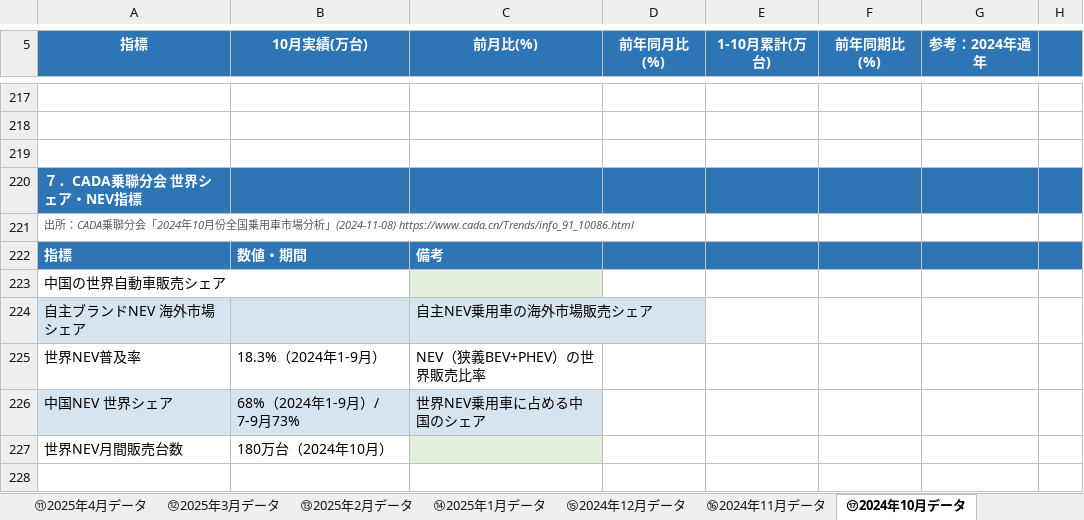
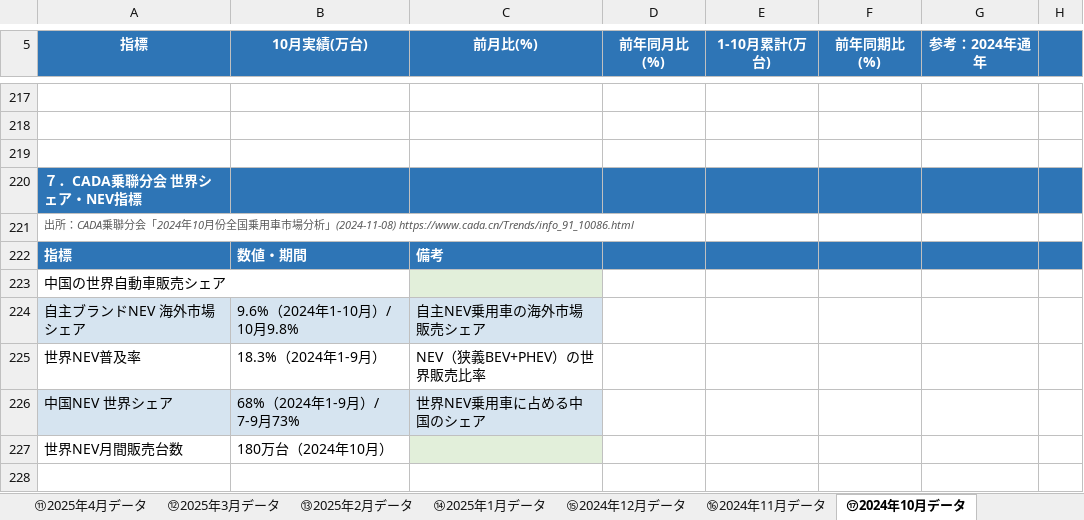
Before and after one commit to atqgamtgbgt/a8f3x9data, an Excel workbook: output/market/CAAM_2026年産販月報_v33.xlsx, sheet ⑰2024年10月データ, drawn as a sheet; only a part is shown, gaps mark what is left out; values as stored, in another font and other column widths than the file's, no borders; the diff names each change by its address in the sheet, - before the commit and + after, or states it on an @@ line.

```diff
--- a/output/market/CAAM_2026年産販月報_v33.xlsx (sheet ⑰2024年10月データ)
+++ b/output/market/CAAM_2026年産販月報_v33.xlsx (sheet ⑰2024年10月データ)
-B224 (10月実績(万台)): (empty)
+B224 (10月実績(万台)): 9.6%（2024年1-10月）/ 10月9.8%
```
Also changed, not shown: sheet ⑤2025年10月データ, sheet ⑯2024年11月データ, sheet ⑱2024年9月データ.
